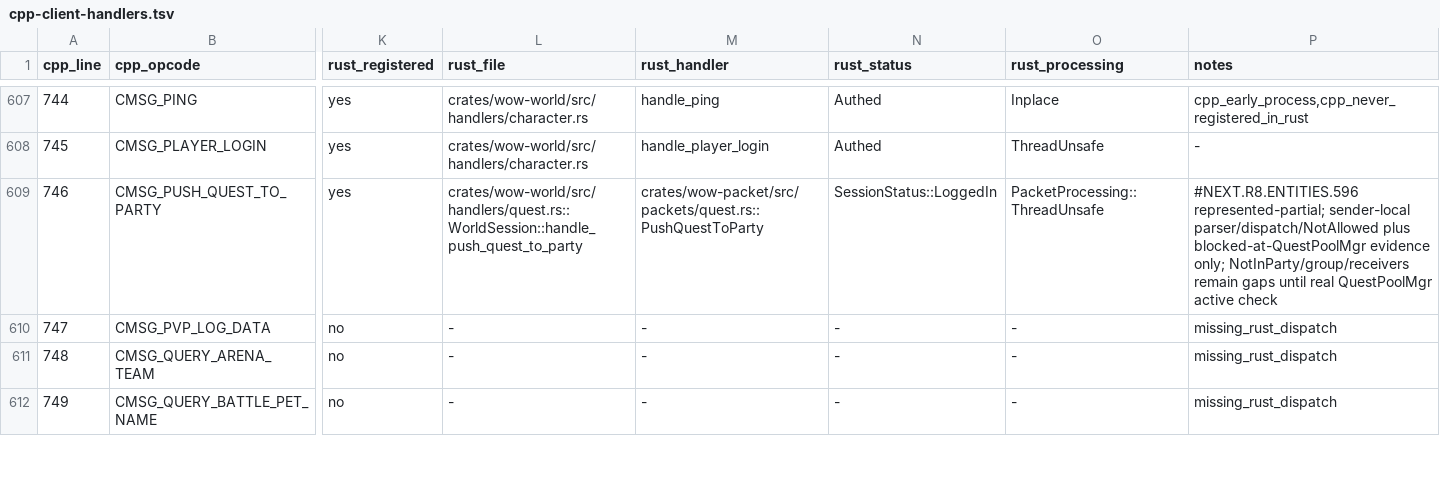
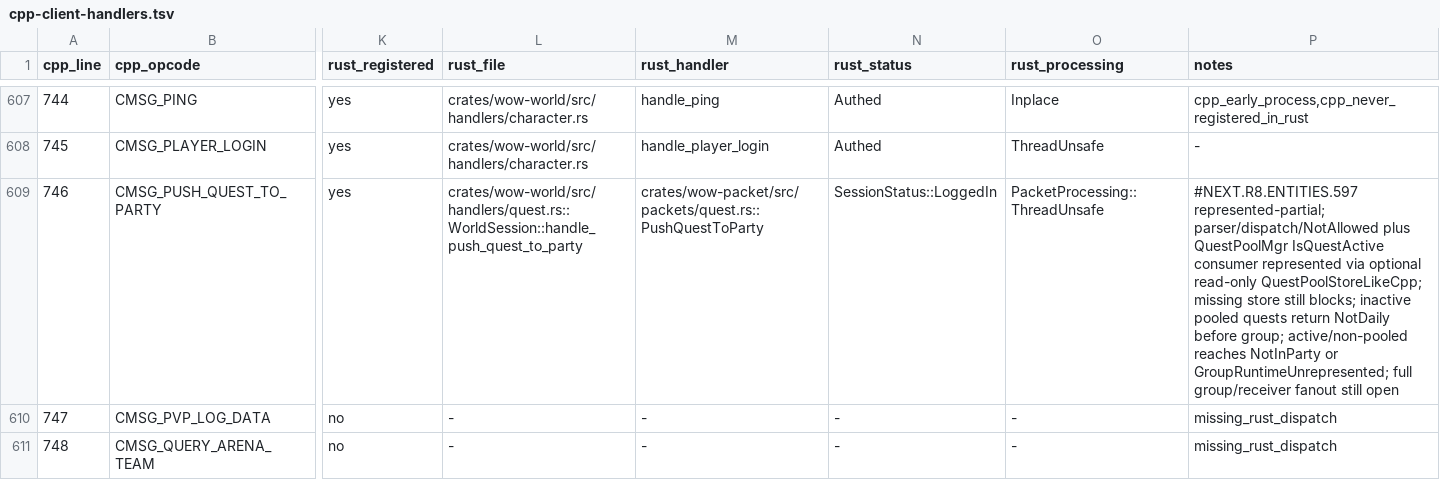
Before and after one commit to idairfguido/rustycore, a TSV file: docs/migration/inventory/cpp-client-handlers.tsv, drawn as a sheet; only a part is shown, gaps mark what is left out; the shorter side is filled out with more unchanged rows; the diff names each change by its address in the sheet, - before the commit and + after, or states it on an @@ line.

```diff
--- a/docs/migration/inventory/cpp-client-handlers.tsv
+++ b/docs/migration/inventory/cpp-client-handlers.tsv
-P609 (notes): #NEXT.R8.ENTITIES.596 represented-partial; sender-local parser/dispatch/NotAllowed plus blocked-at-QuestPoolMgr evidence only; NotInParty/group/receivers remain gaps until real QuestPoolMgr active check
+P609 (notes): #NEXT.R8.ENTITIES.597 represented-partial; parser/dispatch/NotAllowed plus QuestPoolMgr IsQuestActive consumer represented via optional read-only QuestPoolStoreLikeCpp; missing store still blocks; inactive pooled quests return NotDaily before group; active/non-pooled reaches NotInParty or GroupRuntimeUnrepresented; full group/receiver fanout still open
```
Also changed, not shown: docs/migration/inventory/r8-entities-miniphase.tsv, 5 other files.
